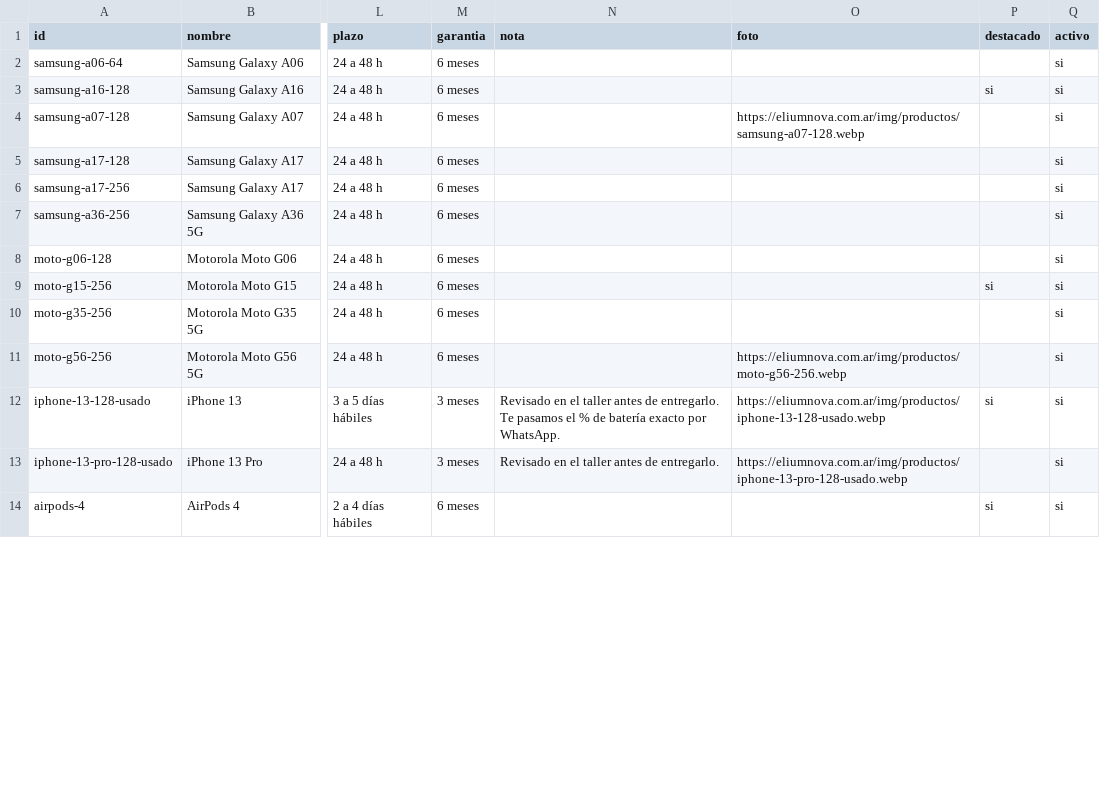
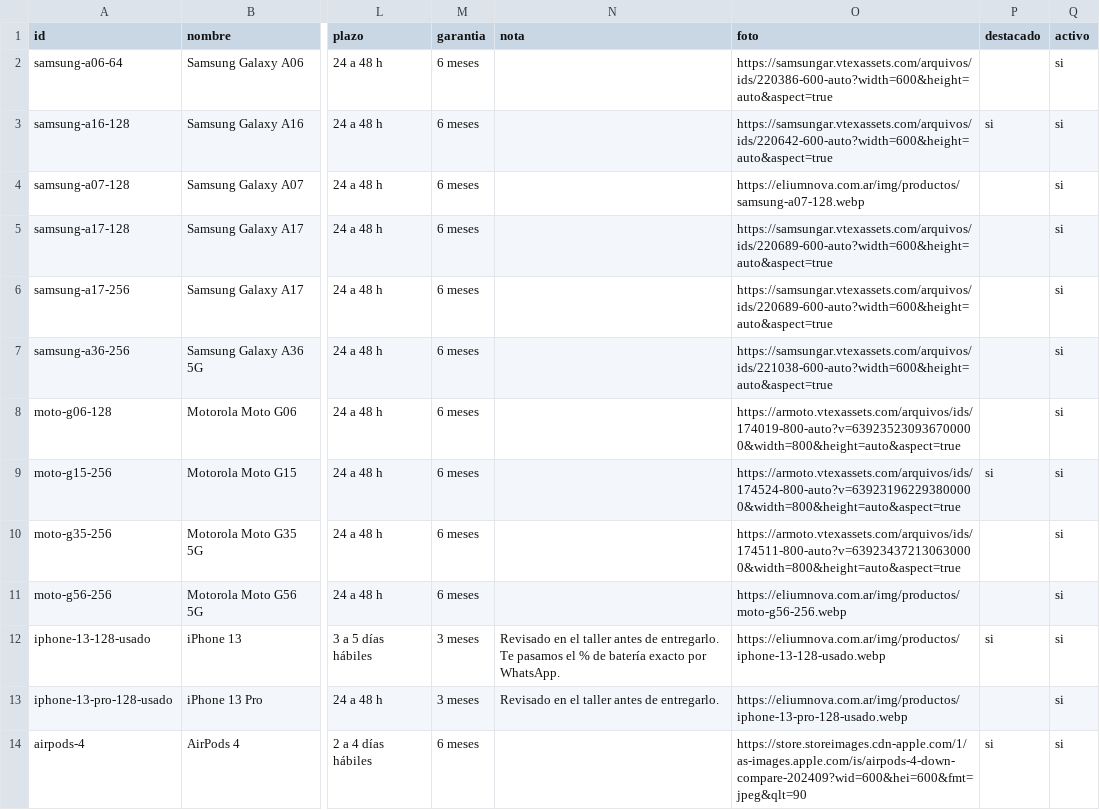
Before and after one commit to EliumNova/eliumnova, a CSV file: docs/planilla-productos.csv, drawn as a sheet; only a part is shown, gaps mark what is left out; the diff covers the shown part only; the diff names each change by its address in the sheet, - before the commit and + after, or states it on an @@ line.

```diff
--- a/docs/planilla-productos.csv
+++ b/docs/planilla-productos.csv
-O2 (foto): (empty)
+O2 (foto): https://samsungar.vtexassets.com/arquivos/ids/220386-600-auto?width=600&height=auto&aspect=true
-O3 (foto): (empty)
+O3 (foto): https://samsungar.vtexassets.com/arquivos/ids/220642-600-auto?width=600&height=auto&aspect=true
-O5:O6 (foto): (empty)
+O5:O6 (foto): https://samsungar.vtexassets.com/arquivos/ids/220689-600-auto?width=600&height=auto&aspect=true
-O7 (foto): (empty)
+O7 (foto): https://samsungar.vtexassets.com/arquivos/ids/221038-600-auto?width=600&height=auto&aspect=true
-O8 (foto): (empty)
+O8 (foto): https://armoto.vtexassets.com/arquivos/ids/174019-800-auto?v=639235230936700000&width=800&height=auto&aspect=true
-O9 (foto): (empty)
+O9 (foto): https://armoto.vtexassets.com/arquivos/ids/174524-800-auto?v=639231962293800000&width=800&height=auto&aspect=true
-O10 (foto): (empty)
+O10 (foto): https://armoto.vtexassets.com/arquivos/ids/174511-800-auto?v=639234372130630000&width=800&height=auto&aspect=true
-O14 (foto): (empty)
+O14 (foto): https://store.storeimages.cdn-apple.com/1/as-images.apple.com/is/airpods-4-down-compare-202409?wid=600&hei=600&fmt=jpeg&qlt=90
```
Also changed, not shown: 9 edited cells elsewhere in this file, 3 other files.
